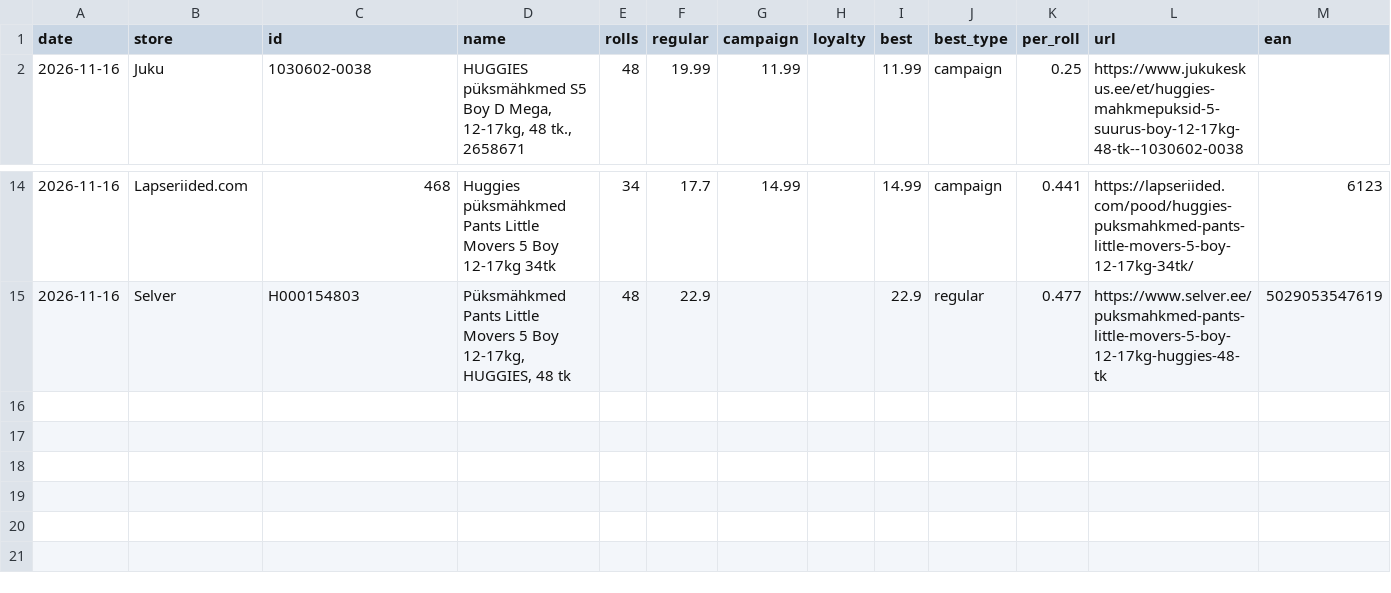
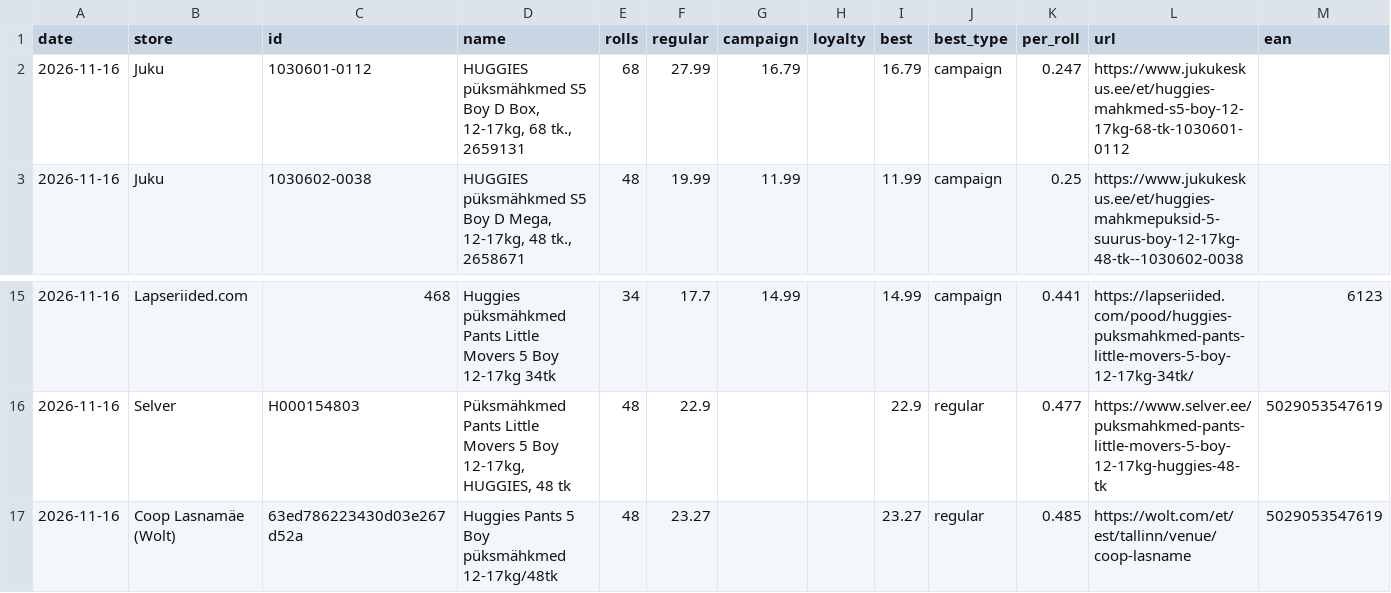
Before and after one commit to ivoarnover/zewa-tracker, a CSV file: docs/huggies/data/history.csv, drawn as a sheet; only a part is shown, gaps mark what is left out.

```diff
--- a/docs/huggies/data/history.csv
+++ b/docs/huggies/data/history.csv
@@ -1,2 +1,3 @@
 date,store,id,name,rolls,regular,campaign,loyalty,best,best_type,per_roll,url,ean
+2026-11-16,Juku,1030601-0112,"HUGGIES püksmähkmed S5 Boy D Box, 12-17kg, 68 tk., 2659131",68,27.99,16.79,,16.79,campaign,0.247,https://www.jukukeskus.ee/et/huggies-mahkmed-s5-boy-12-17kg-68-tk-1030601-0112,
 2026-11-16,Juku,1030602-0038,"HUGGIES püksmähkmed S5 Boy D Mega, 12-17kg, 48 tk., 2658671",48,19.99,11.99,,11.99,campaign,0.25,https://www.jukukeskus.ee/et/huggies-mahkmepuksid-5-suurus-boy-12-17kg-48-tk--1030602-0038,
@@ -15 +16,2 @@ date,store,id,name,rolls,regular,campaign,loyalty,best,best_type,per_roll,url,ea
 2026-11-16,Selver,H000154803,"Püksmähkmed Pants Little Movers 5 Boy 12-17kg, HUGGIES, 48 tk",48,22.9,,,22.9,regular,0.477,https://www.selver.ee/puksmahkmed-pants-little-movers-5-boy-12-17kg-huggies-48-tk,5029053547619
+2026-11-16,Coop Lasnamäe (Wolt),63ed786223430d03e267d52a,Huggies Pants 5 Boy püksmähkmed 12-17kg/48tk,48,23.27,,,23.27,regular,0.485,https://wolt.com/et/est/tallinn/venue/coop-lasname,5029053547619
```
Also changed, not shown: 3 other files.
